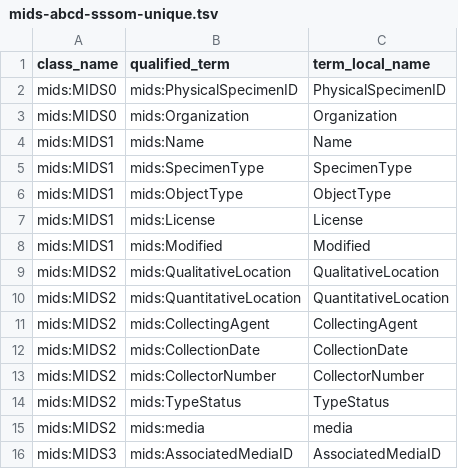
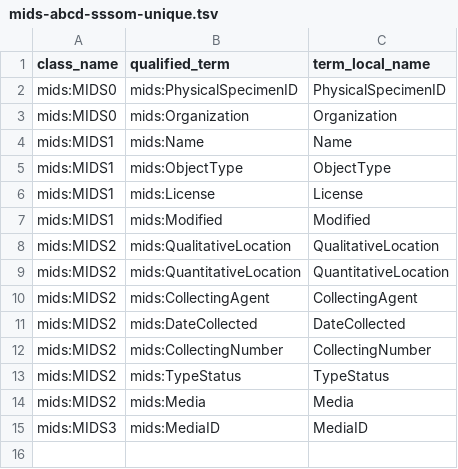
Before and after one commit to magpiedin/stadocgen-development, a TSV file: mids/app/data/output/mids-abcd-sssom-unique.tsv, drawn as a sheet.

```diff
--- a/mids/app/data/output/mids-abcd-sssom-unique.tsv
+++ b/mids/app/data/output/mids-abcd-sssom-unique.tsv
@@ -4,3 +4,2 @@ mids:MIDS0	mids:Organization	Organization
 mids:MIDS1	mids:Name	Name
-mids:MIDS1	mids:SpecimenType	SpecimenType
 mids:MIDS1	mids:ObjectType	ObjectType
@@ -11,6 +10,6 @@ mids:MIDS2	mids:QuantitativeLocation	QuantitativeLocation
 mids:MIDS2	mids:CollectingAgent	CollectingAgent
-mids:MIDS2	mids:CollectionDate	CollectionDate
-mids:MIDS2	mids:CollectorNumber	CollectorNumber
+mids:MIDS2	mids:DateCollected	DateCollected
+mids:MIDS2	mids:CollectingNumber	CollectingNumber
 mids:MIDS2	mids:TypeStatus	TypeStatus
-mids:MIDS2	mids:media	media
-mids:MIDS3	mids:AssociatedMediaID	AssociatedMediaID
+mids:MIDS2	mids:Media	Media
+mids:MIDS3	mids:MediaID	MediaID
```
Also changed, not shown: mids/app/data/output/information-elements.tsv, mids/app/data/output/mappings.tsv, 43 other files.
